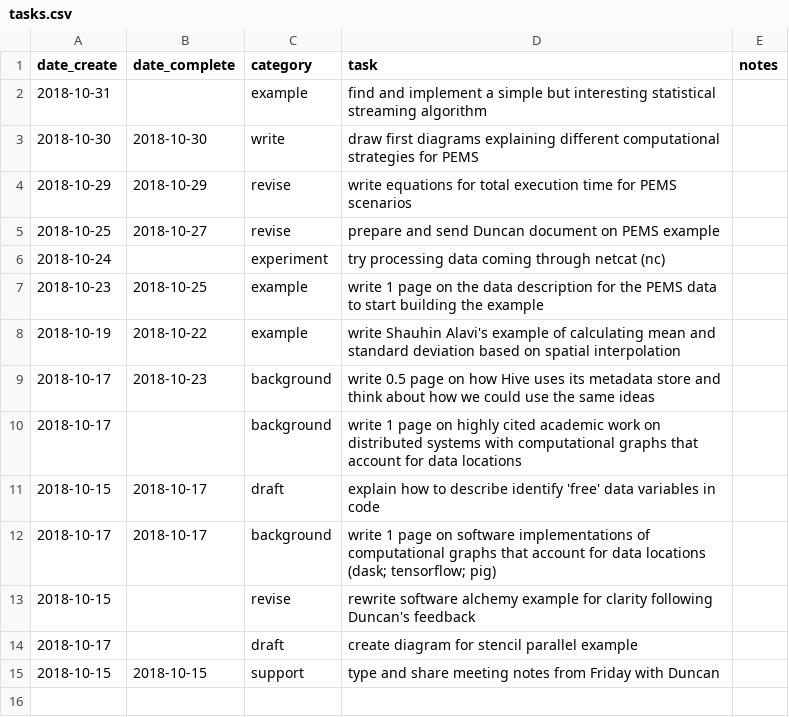
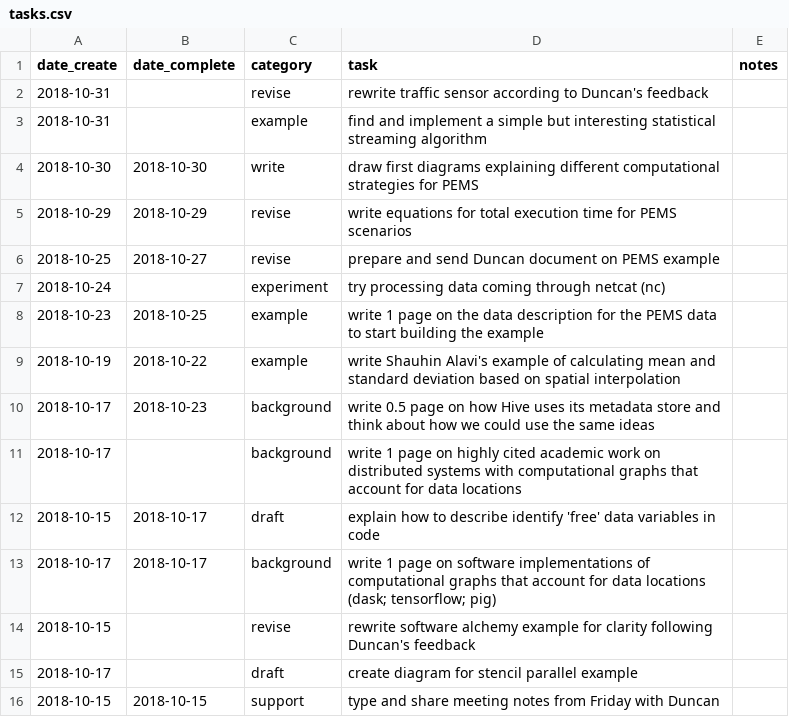
Before and after one commit to clarkfitzg/phd_research, a CSV file: admin/tasks.csv, drawn as a sheet; the diff names each change by its address in the sheet, - before the commit and + after, or states it on an @@ line.

```diff
--- a/admin/tasks.csv
+++ b/admin/tasks.csv
+row 2: 2018-10-31 |  | revise | rewrite traffic sensor according to Duncan's feedback
```
Also changed, not shown: 1 other file.
